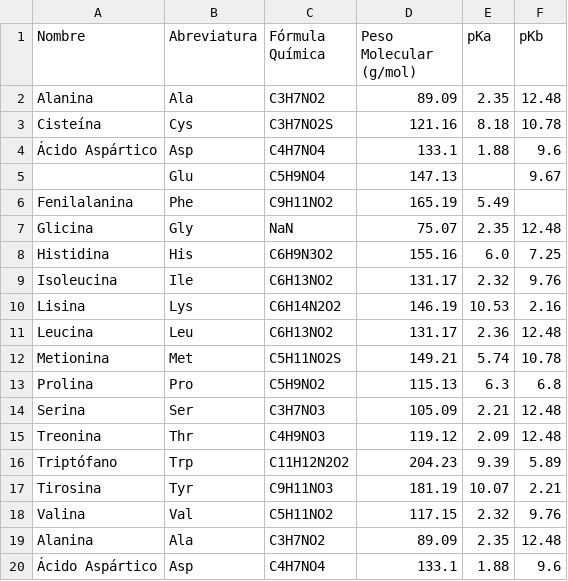
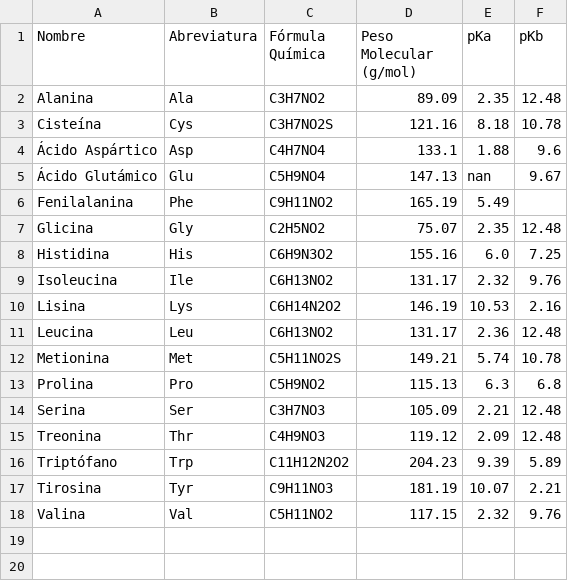
Before and after one commit to jjbohorquez/introduction_to_programing_biotech, a CSV file: data_to_clean_example.csv, drawn as a sheet.

Commit message:
add dataset

```diff
--- a/data_to_clean_example.csv
+++ b/data_to_clean_example.csv
@@ -4,5 +4,5 @@ Cisteína,Cys,C3H7NO2S,121.16,8.18,10.78
 Ácido Aspártico,Asp,C4H7NO4,133.1,1.88,9.6
-,Glu,C5H9NO4,147.13,,9.67
+Ácido Glutámico,Glu,C5H9NO4,147.13,nan,9.67
 Fenilalanina,Phe,C9H11NO2,165.19,5.49,
-Glicina,Gly,NaN,75.07,2.35,12.48
+Glicina,Gly,C2H5NO2,75.07,2.35,12.48
 Histidina,His,C6H9N3O2,155.16,6.0,7.25
@@ -18,3 +18 @@ Tirosina,Tyr,C9H11NO3,181.19,10.07,2.21
 Valina,Val,C5H11NO2,117.15,2.32,9.76
-Alanina,Ala,C3H7NO2,89.09,2.35,12.48
-Ácido Aspártico,Asp,C4H7NO4,133.1,1.88,9.6
```
